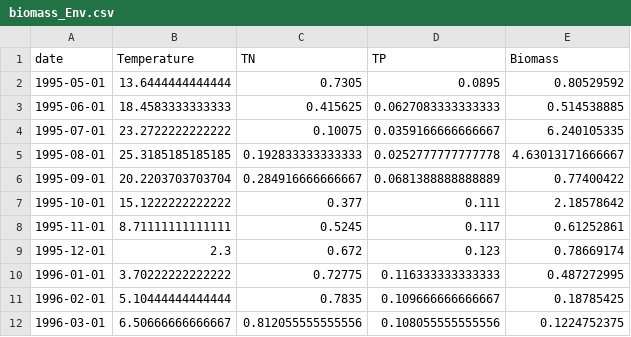
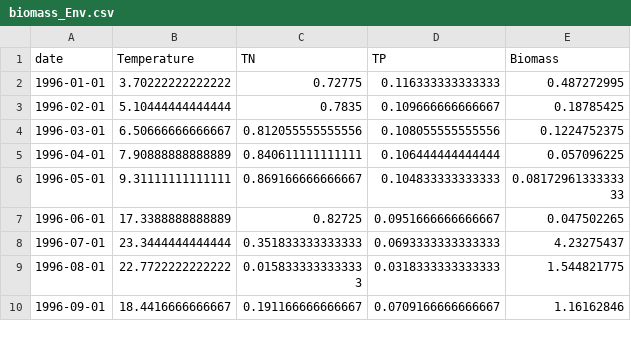
Before and after one commit to yuxiang87/YuxiangKassieYu_ENV790_TSA_FinalProject, a CSV file: Data/biomass_Env.csv, drawn as a sheet; only a part is shown; the shorter side is filled out with more unchanged rows.

```diff
--- a/Data/biomass_Env.csv
+++ b/Data/biomass_Env.csv
@@ -1,10 +1,2 @@
 "date","Temperature","TN","TP","Biomass"
-1995-05-01,13.6444444444444,0.7305,0.0895,0.80529592
-1995-06-01,18.4583333333333,0.415625,0.0627083333333333,0.514538885
-1995-07-01,23.2722222222222,0.10075,0.0359166666666667,6.240105335
-1995-08-01,25.3185185185185,0.192833333333333,0.0252777777777778,4.63013171666667
-1995-09-01,20.2203703703704,0.284916666666667,0.0681388888888889,0.77400422
-1995-10-01,15.1222222222222,0.377,0.111,2.18578642
-1995-11-01,8.71111111111111,0.5245,0.117,0.61252861
-1995-12-01,2.3,0.672,0.123,0.78669174
 1996-01-01,3.70222222222222,0.72775,0.116333333333333,0.487272995
```
Also changed, not shown: 5 other files.
